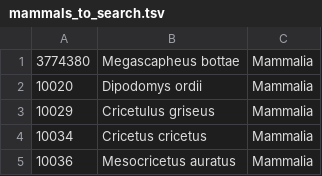
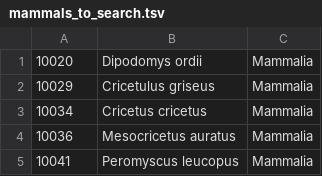
Before and after one commit to Iseultl/readthrough, a TSV file: mammals_to_search.tsv, drawn as a sheet; only a part is shown; the shorter side is filled out with more unchanged rows; the diff names each change by its address in the sheet, - before the commit and + after, or states it on an @@ line.

```diff
--- a/mammals_to_search.tsv
+++ b/mammals_to_search.tsv
-row 1: 3774380 | Megascapheus bottae | Mammalia
```
Also changed, not shown: 4 other files.
